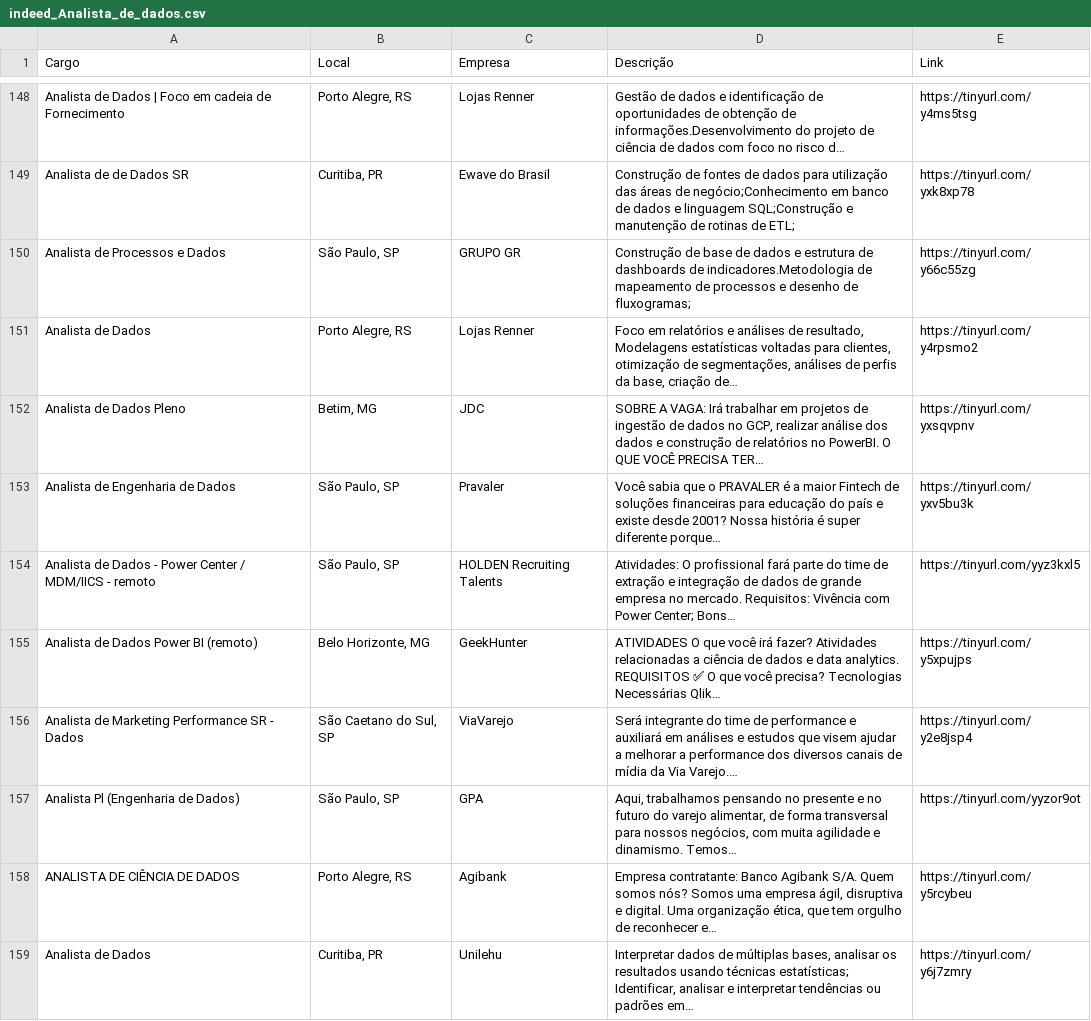
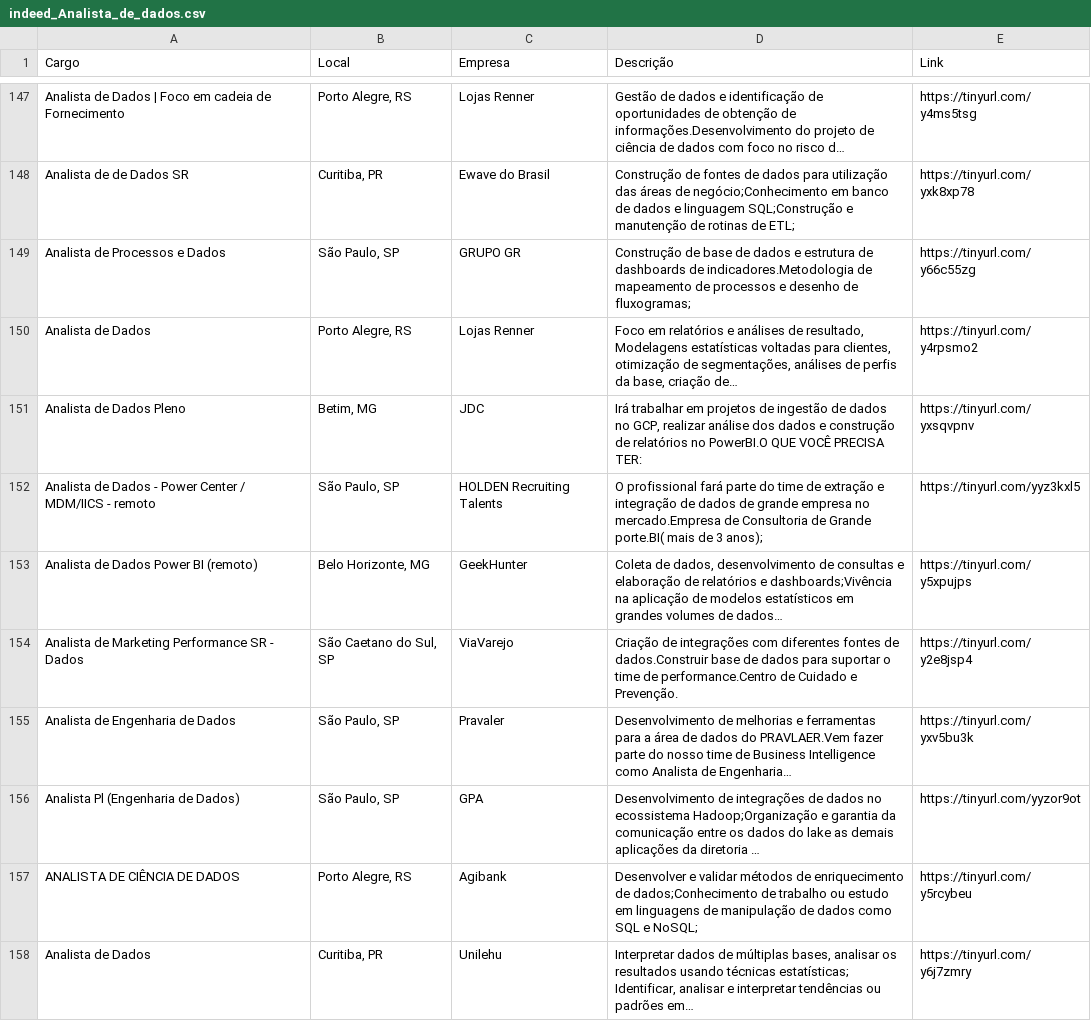
Before and after one commit to silviolima07/App-Indeed, a CSV file: CSV/indeed_Analista_de_dados.csv, drawn as a sheet; only a part is shown, gaps mark what is left out; long unchanged cells end in …; the diff covers the shown part only.

```diff
--- a/CSV/indeed_Analista_de_dados.csv
+++ b/CSV/indeed_Analista_de_dados.csv
@@ -151,9 +150,9 @@ Analista de Processos e Dados,"São Paulo, SP",GRUPO GR,Construção de base de
 Analista de Dados,"Porto Alegre, RS",Lojas Renner,"Foco em relatórios e análises de resultado, Modelagens estatísticas voltadas para clientes, otimização de segmentações, análises de perfis da base, criação de…",https://tinyurl.com/y4rpsmo2
-Analista de Dados Pleno,"Betim, MG",JDC,"SOBRE A VAGA: Irá trabalhar em projetos de ingestão de dados no GCP, realizar análise dos dados e construção de relatórios no PowerBI. O QUE VOCÊ PRECISA TER…",https://tinyurl.com/yxsqvpnv
-Analista de Engenharia de Dados,"São Paulo, SP",Pravaler,Você sabia que o PRAVALER é a maior Fintech de soluções financeiras para educação do país e existe desde 2001? Nossa história é super diferente porque…,https://tinyurl.com/yxv5bu3k
-Analista de Dados - Power Center / MDM/IICS - remoto,"São Paulo, SP",HOLDEN Recruiting Talents,Atividades: O profissional fará parte do time de extração e integração de dados de grande empresa no mercado. Requisitos: Vivência com Power Center; Bons…,https://tinyurl.com/yyz3kxl5
-Analista de Dados Power BI (remoto),"Belo Horizonte, MG",GeekHunter,ATIVIDADES O que você irá fazer? Atividades relacionadas a ciência de dados e data analytics. REQUISITOS ✅ O que você precisa? Tecnologias Necessárias Qlik…,https://tinyurl.com/y5xpujps
-Analista de Marketing Performance SR - Dados,"São Caetano do Sul, SP",ViaVarejo,Será integrante do time de performance e auxiliará em análises e estudos que visem ajudar a melhorar a performance dos diversos canais de mídia da Via Varejo.…,https://tinyurl.com/y2e8jsp4
-Analista Pl (Engenharia de Dados),"São Paulo, SP",GPA,"Aqui, trabalhamos pensando no presente e no futuro do varejo alimentar, de forma transversal para nossos negócios, com muita agilidade e dinamismo. Temos…",https://tinyurl.com/yyzor9ot
-ANALISTA DE CIÊNCIA DE DADOS,"Porto Alegre, RS",Agibank,"Empresa contratante: Banco Agibank S/A. Quem somos nós? Somos uma empresa ágil, disruptiva e digital. Uma organização ética, que tem orgulho de reconhecer e…",https://tinyurl.com/y5rcybeu
+Analista de Dados Pleno,"Betim, MG",JDC,"Irá trabalhar em projetos de ingestão de dados no GCP, realizar análise dos dados e construção de relatórios no PowerBI.O QUE VOCÊ PRECISA TER:",https://tinyurl.com/yxsqvpnv
+Analista de Dados - Power Center / MDM/IICS - remoto,"São Paulo, SP",HOLDEN Recruiting Talents,O profissional fará parte do time de extração e integração de dados de grande empresa no mercado.Empresa de Consultoria de Grande porte.BI( mais de 3 anos);,https://tinyurl.com/yyz3kxl5
+Analista de Dados Power BI (remoto),"Belo Horizonte, MG",GeekHunter,"Coleta de dados, desenvolvimento de consultas e elaboração de relatórios e dashboards;Vivência na aplicação de modelos estatísticos em grandes volumes de dados…",https://tinyurl.com/y5xpujps
+Analista de Marketing Performance SR - Dados,"São Caetano do Sul, SP",ViaVarejo,Criação de integrações com diferentes fontes de dados.Construir base de dados para suportar o time de performance.Centro de Cuidado e Prevenção.,https://tinyurl.com/y2e8jsp4
+Analista de Engenharia de Dados,"São Paulo, SP",Pravaler,Desenvolvimento de melhorias e ferramentas para a área de dados do PRAVLAER.Vem fazer parte do nosso time de Business Intelligence como Analista de Engenharia…,https://tinyurl.com/yxv5bu3k
+Analista Pl (Engenharia de Dados),"São Paulo, SP",GPA,Desenvolvimento de integrações de dados no ecossistema Hadoop;Organização e garantia da comunicação entre os dados do lake as demais aplicações da diretoria …,https://tinyurl.com/yyzor9ot
+ANALISTA DE CIÊNCIA DE DADOS,"Porto Alegre, RS",Agibank,Desenvolver e validar métodos de enriquecimento de dados;Conhecimento de trabalho ou estudo em linguagens de manipulação de dados como SQL e NoSQL;,https://tinyurl.com/y5rcybeu
 Analista de Dados,"Curitiba, PR",Unilehu,"Interpretar dados de múltiplas bases, analisar os resultados usando técnicas estatísticas; Identificar, analisar e interpretar tendências ou padrões em…",https://tinyurl.com/y6j7zmry
```
Also changed, not shown: 7 added rows, 7 removed rows, 38 moved rows and 12 edited cells elsewhere in this file, 1 other file.
